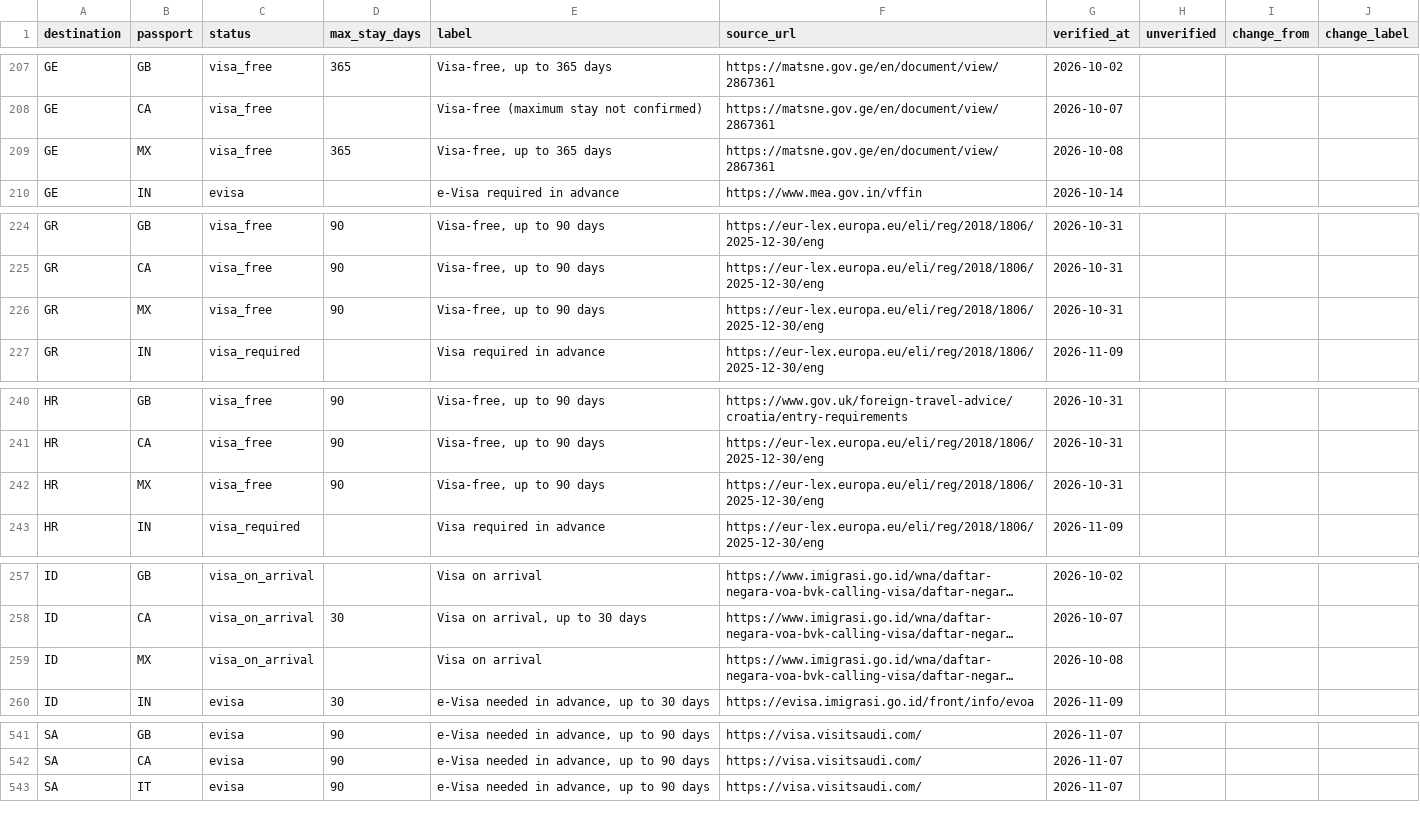
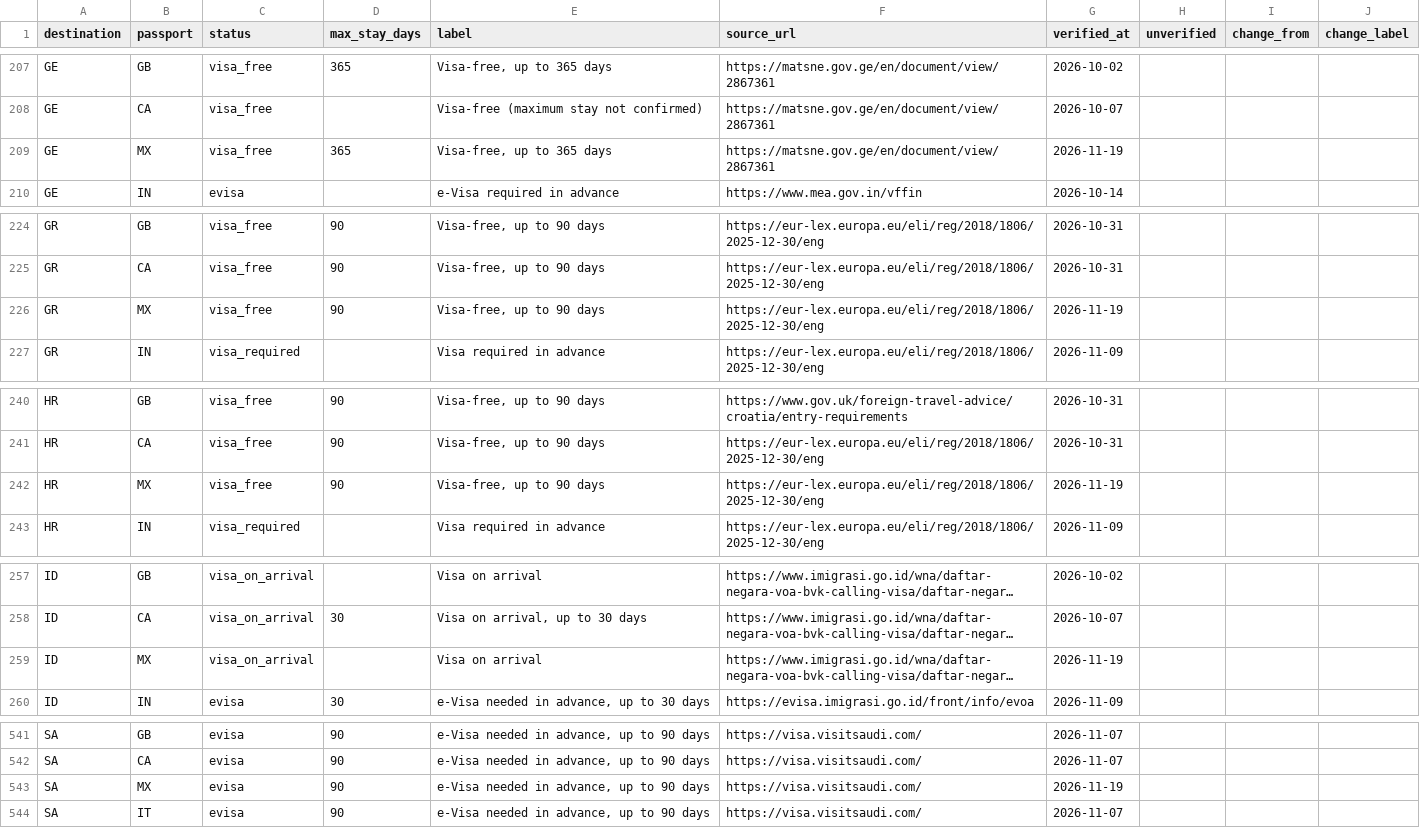
Before and after one commit to kalimit/travel-entry-rules, a CSV file: data/visas.csv, drawn as a sheet; only a part is shown, gaps mark what is left out; long unchanged cells end in …; the diff covers the shown part only; the diff names each change by its address in the sheet, - before the commit and + after, or states it on an @@ line.

Commit message:
Data of 2026-11-19

```diff
--- a/data/visas.csv
+++ b/data/visas.csv
-G209 (verified_at): 2026-10-08
+G209 (verified_at): 2026-11-19
-G226 (verified_at): 2026-10-31
+G226 (verified_at): 2026-11-19
-G242 (verified_at): 2026-10-31
+G242 (verified_at): 2026-11-19
-G259 (verified_at): 2026-10-08
+G259 (verified_at): 2026-11-19
+row 543: SA | MX | evisa | 90 | e-Visa needed in advance, up to 90 days | https://visa.visitsaudi.com/ | 2026-11-19
```
Also changed, not shown: 1 edited cell elsewhere in this file, 11 other files.
